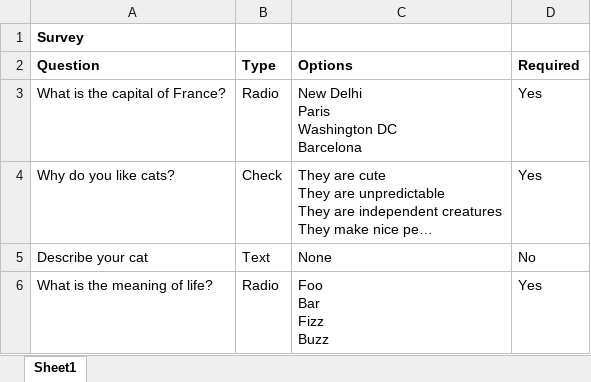
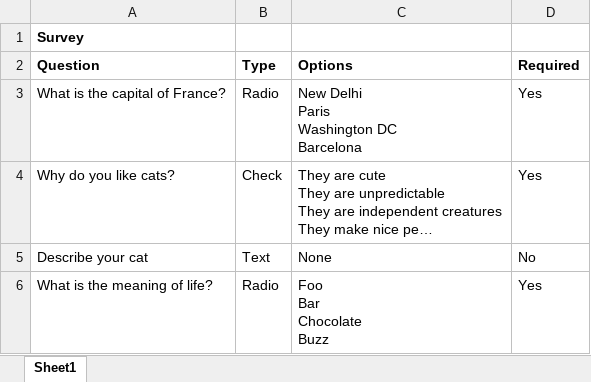
Before and after one commit to sanjaydogood/flask-quiz, an Excel workbook: Quiz Questions.xlsx, sheet Sheet1, drawn as a sheet; long unchanged cells end in …; values as stored, in another font and other column widths than the file's, no borders; ↵ is a line break in a cell; the diff names each change by its address in the sheet, - before the commit and + after, or states it on an @@ line.

Commit message:
More local config changes

```diff
--- a/Quiz Questions.xlsx (sheet Sheet1)
+++ b/Quiz Questions.xlsx (sheet Sheet1)
-C6 (Options): Foo ↵ Bar ↵ Fizz ↵ Buzz
+C6 (Options): Foo ↵ Bar ↵ Chocolate ↵ Buzz
```
